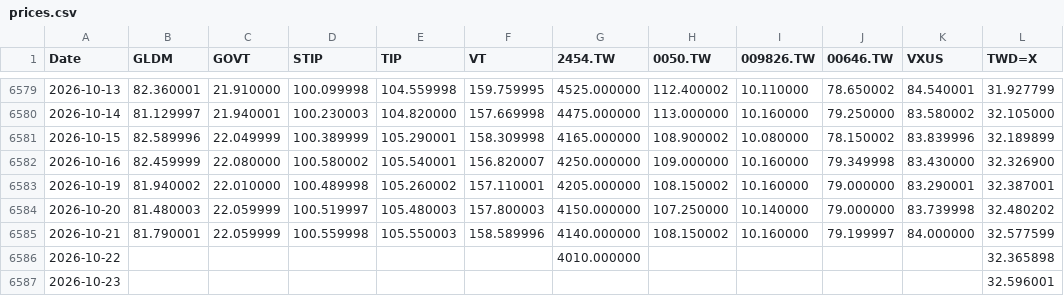
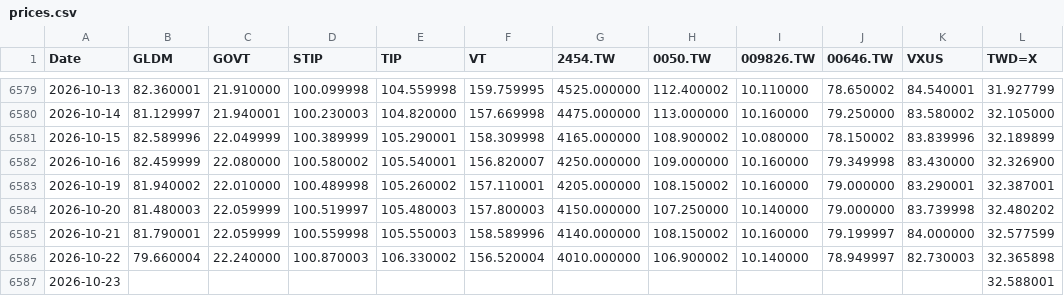
Before and after one commit to Nowar/sspp-try, a CSV file: data/prices.csv, drawn as a sheet; only a part is shown, gaps mark what is left out.

```diff
--- a/data/prices.csv
+++ b/data/prices.csv
@@ -6585,3 +6585,3 @@ Date,GLDM,GOVT,STIP,TIP,VT,2454.TW,0050.TW,009826.TW,00646.TW,VXUS,TWD=X
 2026-10-21,81.790001,22.059999,100.559998,105.550003,158.589996,4140.000000,108.150002,10.160000,79.199997,84.000000,32.577599
-2026-10-22,,,,,,4010.000000,,,,,32.365898
-2026-10-23,,,,,,,,,,,32.596001
+2026-10-22,79.660004,22.240000,100.870003,106.330002,156.520004,4010.000000,106.900002,10.140000,78.949997,82.730003,32.365898
+2026-10-23,,,,,,,,,,,32.588001
```
Also changed, not shown: data/vt_raw.csv.
